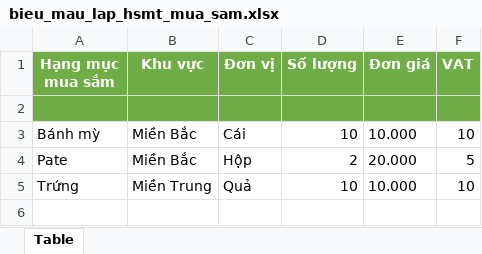
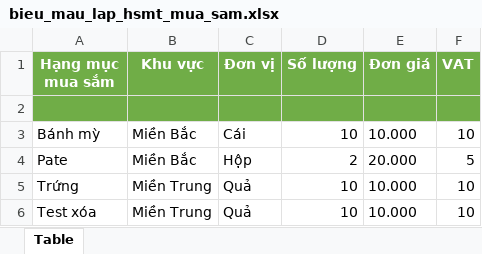
Before and after one commit to Black-Cloud-2301/test-cbms, an Excel workbook: assets/files/bieu_mau_lap_hsmt_mua_sam.xlsx, sheet Table, drawn as a sheet; values as stored, in another font and other column widths than the file's, no borders; the diff names each change by its address in the sheet, - before the commit and + after, or states it on an @@ line.

```diff
--- a/assets/files/bieu_mau_lap_hsmt_mua_sam.xlsx (sheet Table)
+++ b/assets/files/bieu_mau_lap_hsmt_mua_sam.xlsx (sheet Table)
+row 6: Test xóa | Miền Trung | Quả | 10 | 10.000 | 10
```
Also changed, not shown: assets/files/bm_mailing_danh_gia.xlsx, 8 other files.
